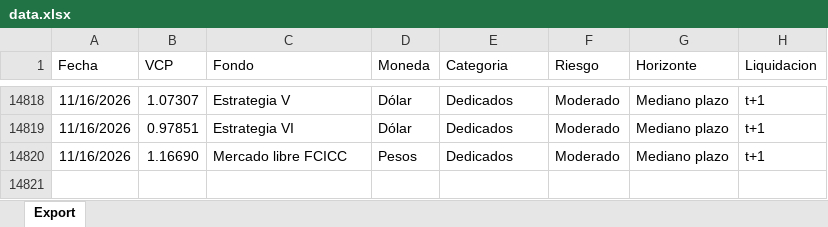
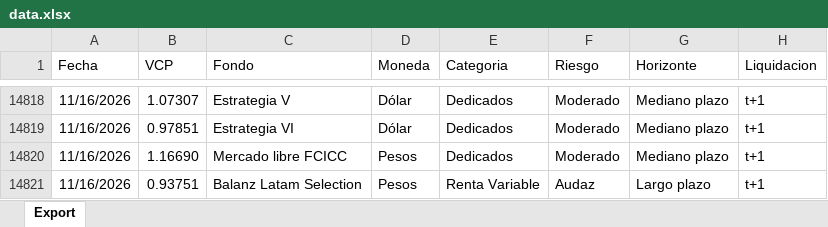
Before and after one commit to mfriedB/fondos, an Excel workbook: data.xlsx, sheet Export, drawn as a sheet; only a part is shown, gaps mark what is left out; values as stored, in another font and other column widths than the file's, no borders; the diff names each change by its address in the sheet, - before the commit and + after, or states it on an @@ line.

```diff
--- a/data.xlsx (sheet Export)
+++ b/data.xlsx (sheet Export)
+row 14821: 11/16/2026 | 0.93751 | Balanz Latam Selection | Pesos | Renta Variable | Audaz | Largo plazo | t+1
```
